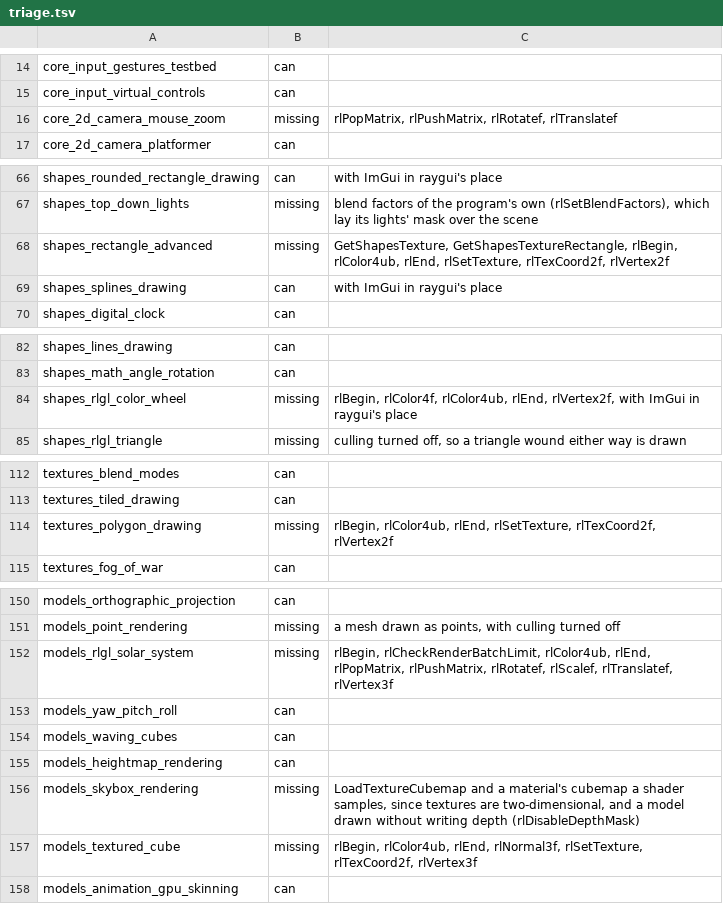
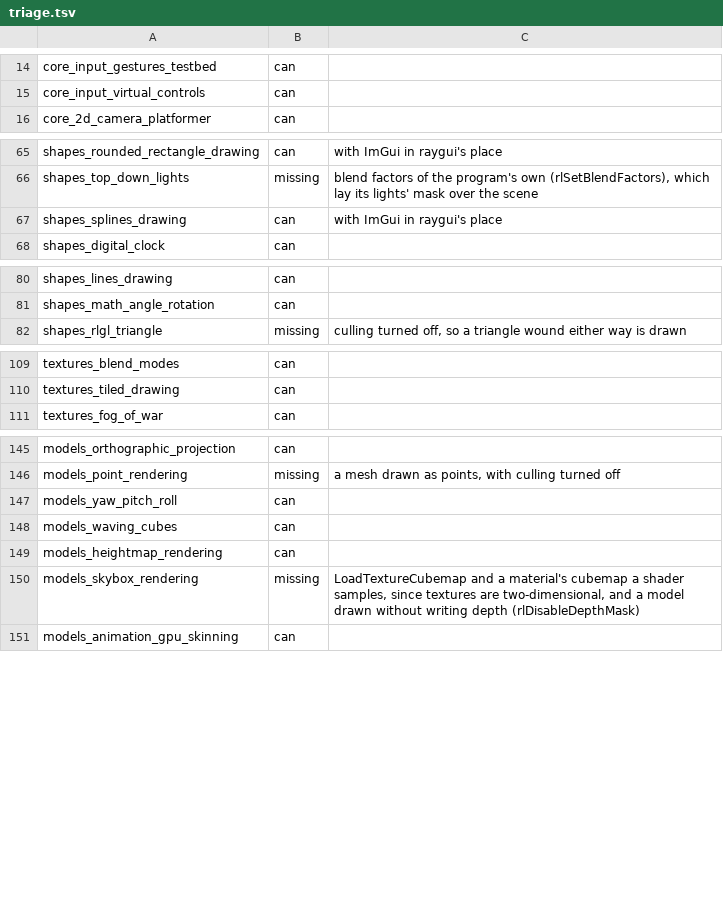
Before and after one commit to EggyStudio/3DEngine, a TSV file: 3DEngine.Examples/triage.tsv, drawn as a sheet; only a part is shown, gaps mark what is left out; the diff covers the shown part only.

```diff
--- a/3DEngine.Examples/triage.tsv
+++ b/3DEngine.Examples/triage.tsv
@@ -15,3 +15,2 @@ core_input_gestures_testbed	can
 core_input_virtual_controls	can
-core_2d_camera_mouse_zoom	missing	rlPopMatrix, rlPushMatrix, rlRotatef, rlTranslatef
 core_2d_camera_platformer	can
@@ -67,3 +66,2 @@ shapes_rounded_rectangle_drawing	can	with ImGui in raygui's place
 shapes_top_down_lights	missing	blend factors of the program's own (rlSetBlendFactors), which lay its lights' mask over the scene
-shapes_rectangle_advanced	missing	GetShapesTexture, GetShapesTextureRectangle, rlBegin, rlColor4ub, rlEnd, rlSetTexture, rlTexCoord2f, rlVertex2f
 shapes_splines_drawing	can	with ImGui in raygui's place
@@ -83,3 +81,2 @@ shapes_lines_drawing	can
 shapes_math_angle_rotation	can
-shapes_rlgl_color_wheel	missing	rlBegin, rlColor4f, rlColor4ub, rlEnd, rlVertex2f, with ImGui in raygui's place
 shapes_rlgl_triangle	missing	culling turned off, so a triangle wound either way is drawn
@@ -113,3 +110,2 @@ textures_blend_modes	can
 textures_tiled_drawing	can
-textures_polygon_drawing	missing	rlBegin, rlColor4ub, rlEnd, rlSetTexture, rlTexCoord2f, rlVertex2f
 textures_fog_of_war	can
@@ -151,3 +146,2 @@ models_orthographic_projection	can
 models_point_rendering	missing	a mesh drawn as points, with culling turned off
-models_rlgl_solar_system	missing	rlBegin, rlCheckRenderBatchLimit, rlColor4ub, rlEnd, rlPopMatrix, rlPushMatrix, rlRotatef, rlScalef, rlTranslatef, rlVertex3f
 models_yaw_pitch_roll	can
@@ -156,3 +150,2 @@ models_heightmap_rendering	can
 models_skybox_rendering	missing	LoadTextureCubemap and a material's cubemap a shader samples, since textures are two-dimensional, and a model drawn without writing depth (rlDisableDepthMask)
-models_textured_cube	missing	rlBegin, rlColor4ub, rlEnd, rlNormal3f, rlSetTexture, rlTexCoord2f, rlVertex3f
 models_animation_gpu_skinning	can
```
Also changed, not shown: 1 removed row and 1 edited cell elsewhere in this file, 33 other files.
